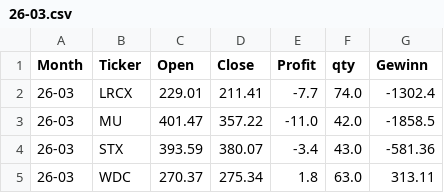
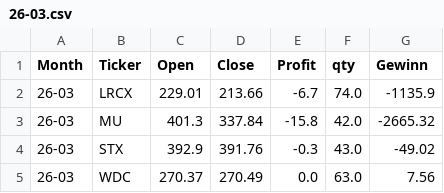
Before and after one commit to fxhuhn/monthly_trader_ndx, a CSV file: data/trades/26-03.csv, drawn as a sheet.

```diff
--- a/data/trades/26-03.csv
+++ b/data/trades/26-03.csv
@@ -1,5 +1,5 @@
 Month,Ticker,Open,Close,Profit,qty,Gewinn
-26-03,LRCX,229.01,211.41,-7.7,74.0,-1302.4
-26-03,MU,401.47,357.22,-11.0,42.0,-1858.5
-26-03,STX,393.59,380.07,-3.4,43.0,-581.36
-26-03,WDC,270.37,275.34,1.8,63.0,313.11
+26-03,LRCX,229.01,213.66,-6.7,74.0,-1135.9
+26-03,MU,401.3,337.84,-15.8,42.0,-2665.32
+26-03,STX,392.9,391.76,-0.3,43.0,-49.02
+26-03,WDC,270.37,270.49,0.0,63.0,7.56
```
Also changed, not shown: data/depot.csv, data/trades/24-09.csv, 17 other files.
